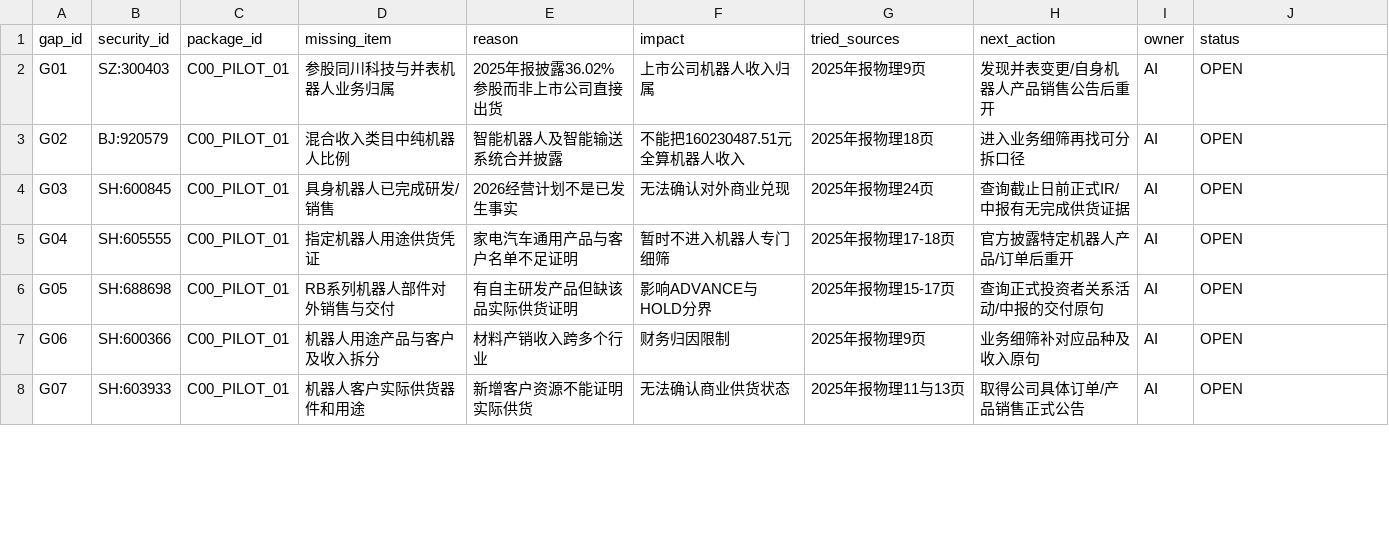
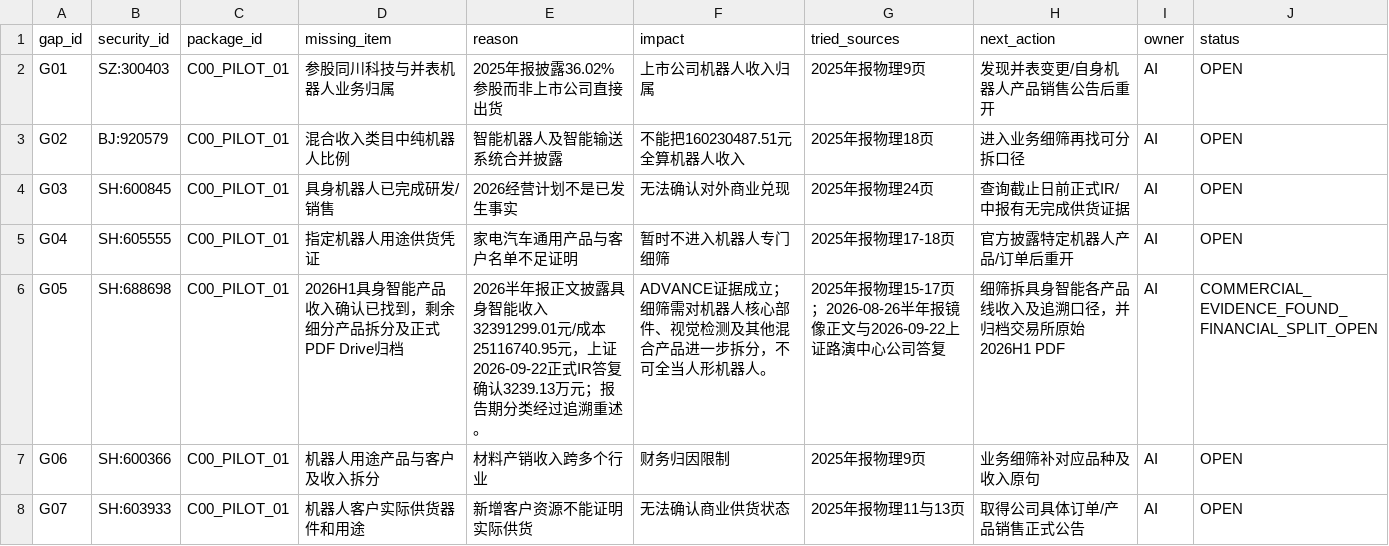
Before and after one commit to qiangzhuangmeili-ui/robotics-inflection-research, a CSV file: packages/C00_PILOT_01/results/缺口.csv, drawn as a sheet; only a part is shown.

Commit message:
research(C00): synchronize review, gaps and handoff after evidence upgrade

```diff
--- a/packages/C00_PILOT_01/results/缺口.csv
+++ b/packages/C00_PILOT_01/results/缺口.csv
@@ -5,3 +5,3 @@
 "G04","SH:605555","C00_PILOT_01","指定机器人用途供货凭证","家电汽车通用产品与客户名单不足证明","暂时不进入机器人专门细筛","2025年报物理17-18页","官方披露特定机器人产品/订单后重开","AI","OPEN"
-"G05","SH:688698","C00_PILOT_01","RB系列机器人部件对外销售与交付","有自主研发产品但缺该品实际供货证明","影响ADVANCE与HOLD分界","2025年报物理15-17页","查询正式投资者关系活动/中报的交付原句","AI","OPEN"
+"G05","SH:688698","C00_PILOT_01","2026H1具身智能产品收入确认已找到，剩余细分产品拆分及正式PDF Drive归档","2026半年报正文披露具身智能收入32391299.01元/成本25116740.95元，上证2026-09-22正式IR答复确认3239.13万元；报告期分类经过追溯重述。","ADVANCE证据成立；细筛需对机器人核心部件、视觉检测及其他混合产品进一步拆分，不可全当人形机器人。","2025年报物理15-17页；2026-08-26半年报镜像正文与2026-09-22上证路演中心公司答复","细筛拆具身智能各产品线收入及追溯口径，并归档交易所原始2026H1 PDF","AI","COMMERCIAL_EVIDENCE_FOUND_FINANCIAL_SPLIT_OPEN"
 "G06","SH:600366","C00_PILOT_01","机器人用途产品与客户及收入拆分","材料产销收入跨多个行业","财务归因限制","2025年报物理9页","业务细筛补对应品种及收入原句","AI","OPEN"
```
